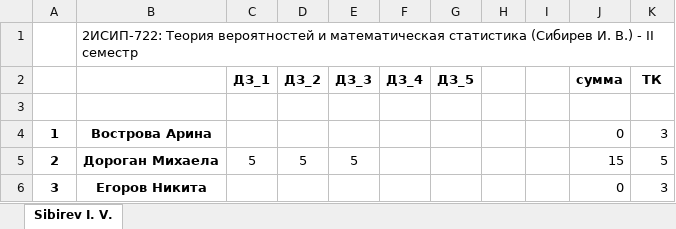
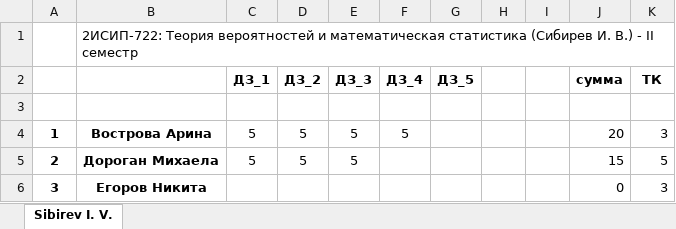
Before and after one commit to IvanSibirevV2/KipFin_Lab_2023-24_Git0, an Excel workbook: _2ИСИП-722_ТерВер.xlsx, sheet Sibirev I. V., drawn as a sheet; only a part is shown; values as stored, in another font and other column widths than the file's, no borders; conditional formats not drawn; the diff names each change by its address in the sheet, - before the commit and + after, or states it on an @@ line.

```diff
--- a/_2ИСИП-722_ТерВер.xlsx (sheet Sibirev I. V.)
+++ b/_2ИСИП-722_ТерВер.xlsx (sheet Sibirev I. V.)
-C4 (ДЗ_1): (empty)
+C4 (ДЗ_1): 5
-D4 (ДЗ_2): (empty)
+D4 (ДЗ_2): 5
-E4 (ДЗ_3): (empty)
+E4 (ДЗ_3): 5
-F4 (ДЗ_4): (empty)
+F4 (ДЗ_4): 5
-J4 (сумма): 0
+J4 (сумма): 20
```
Also changed, not shown: 2ИСИП-522/_2ИСИП-522_ТерВер.xlsx.
